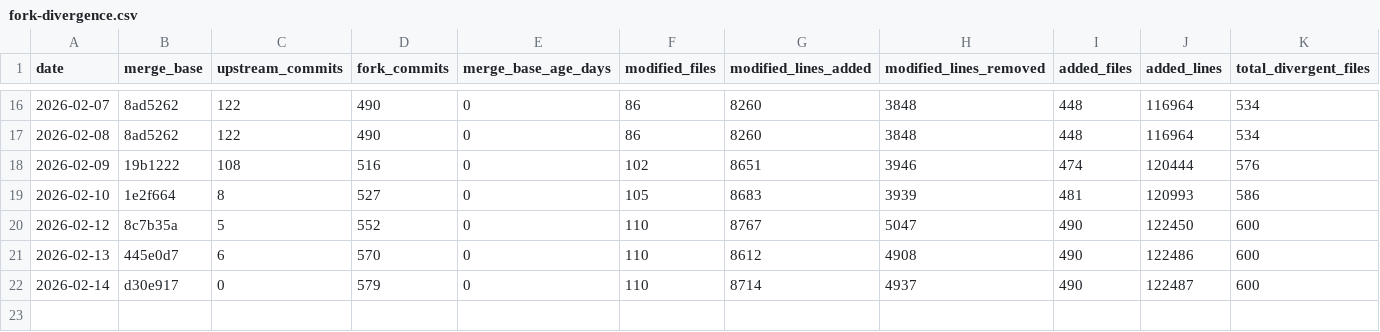
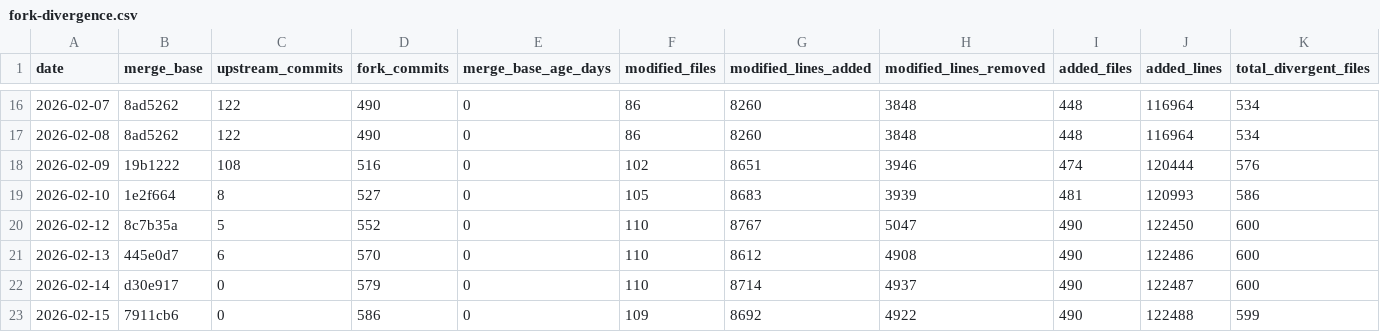
Before and after one commit to pRizz/opencode, a CSV file: data/fork-divergence.csv, drawn as a sheet; only a part is shown, gaps mark what is left out; rows hold the shown columns only; the diff names each change by its address in the sheet, - before the commit and + after, or states it on an @@ line.

Commit message:
ignore: update fork divergence 2026-02-15
Generated by: .github/workflows/fork-divergence.yml
Script: script/fork-divergence.ts

```diff
--- a/data/fork-divergence.csv
+++ b/data/fork-divergence.csv
+row 23: 2026-02-15 | 7911cb6 | 0 | 586 | 0 | 109 | 8692 | 4922 | 490 | 122488 | 599
```
Also changed, not shown: 1 other file.
